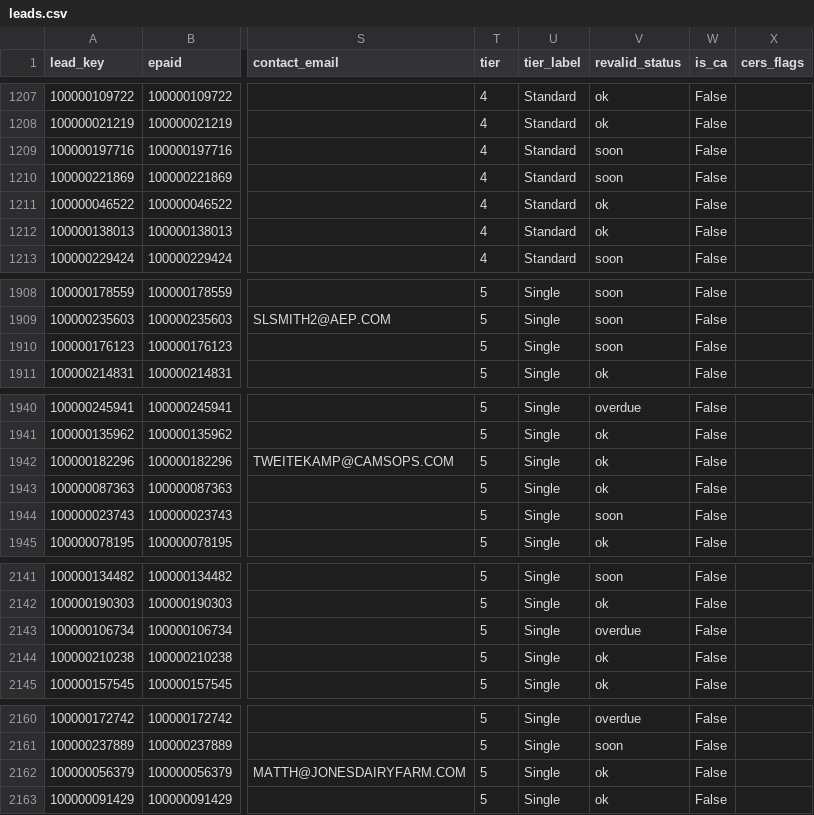
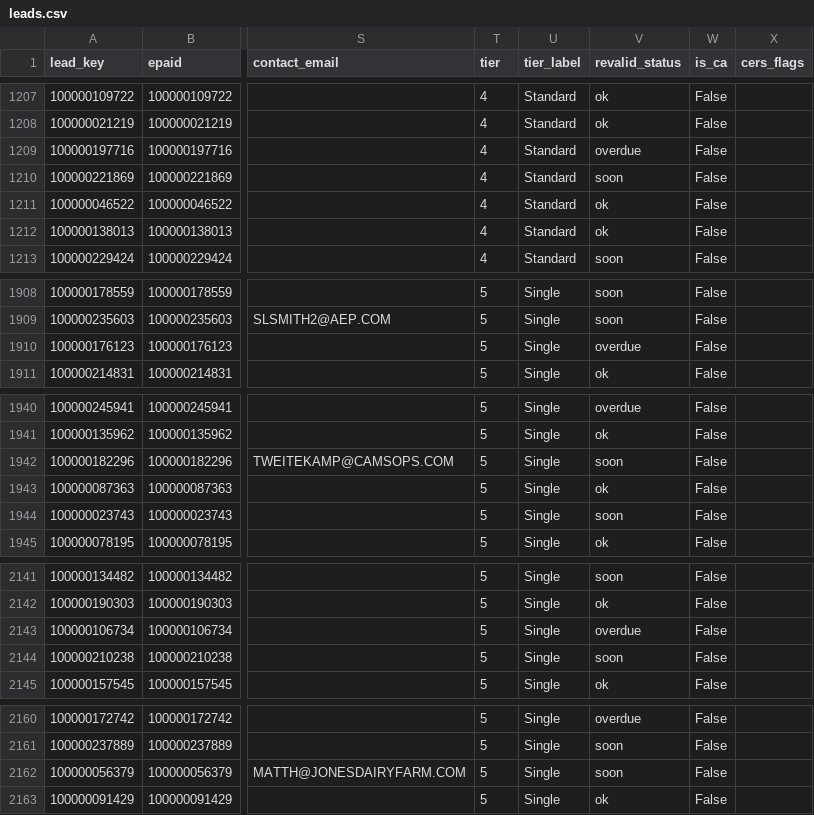
Before and after one commit to mikepizzari/calarp-dashboard, a CSV file: output/leads.csv, drawn as a sheet; only a part is shown, gaps mark what is left out; the diff covers the shown part only; the diff names each change by its address in the sheet, - before the commit and + after, or states it on an @@ line.

```diff
--- a/output/leads.csv
+++ b/output/leads.csv
-V1209 (revalid_status): soon
+V1209 (revalid_status): overdue
-V1910 (revalid_status): soon
+V1910 (revalid_status): overdue
-V1942 (revalid_status): ok
+V1942 (revalid_status): soon
-V2144 (revalid_status): ok
+V2144 (revalid_status): soon
-V2162 (revalid_status): ok
+V2162 (revalid_status): soon
```
Also changed, not shown: 19 edited cells elsewhere in this file, 6 other files.
